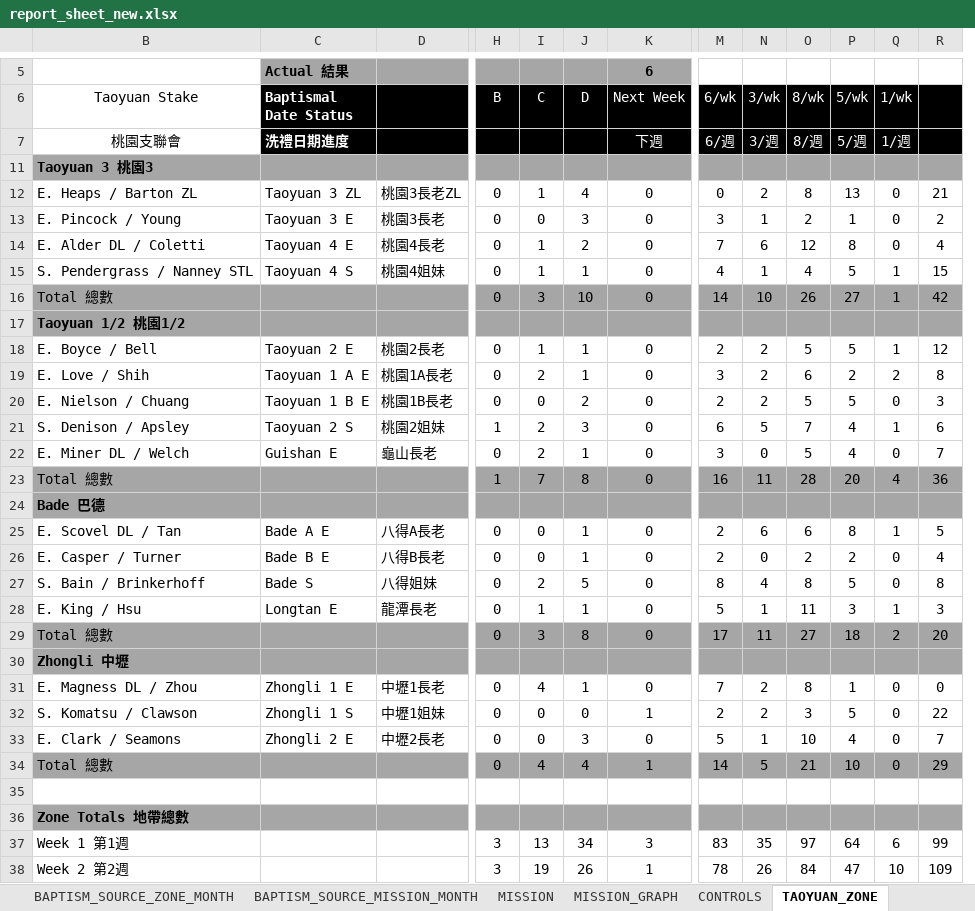
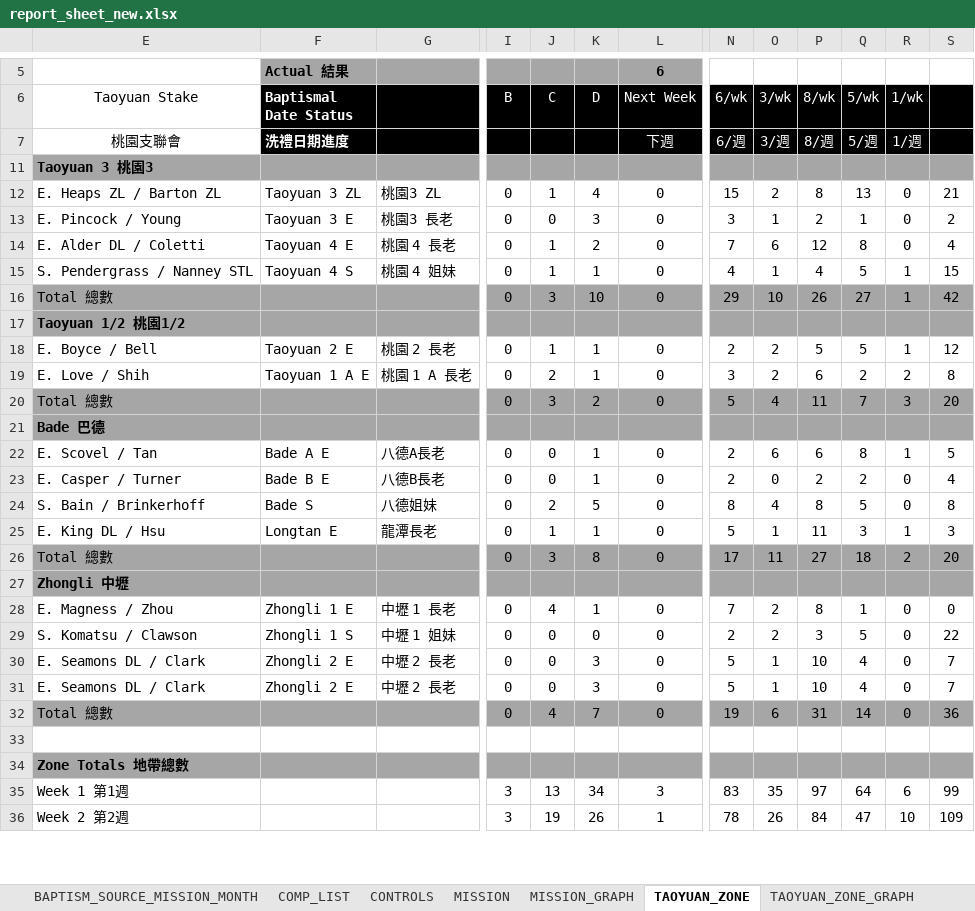
Before and after one commit to taiwantaipeimission/ARPS, an Excel workbook: report_sheets/report_sheet_new.xlsx, sheet TAOYUAN_ZONE, drawn as a sheet; only a part is shown, gaps mark what is left out; values as stored, in another font and other column widths than the file's, no borders; conditional formats not drawn; removed rows and columns are numbered as before the commit, all else as after; rows hold the shown columns only; the diff covers the shown part only; the diff names each change by its address in the sheet, - before the commit and + after, or states it on an @@ line.

Commit message:
Basis of new report sheet format: sheets for zones

```diff
--- a/report_sheets/report_sheet_new.xlsx (sheet TAOYUAN_ZONE)
+++ b/report_sheets/report_sheet_new.xlsx (sheet TAOYUAN_ZONE)
+sheet tab: COMP_LIST
@@ sheet tab order changed: BAPTISM_SOURCE_MISSION_MONTH | COMP_LIST | CONTROLS | MISSION | MISSION_GRAPH | TAOYUAN_ZONE | TAOYUAN_ZONE_GRAPH @@
@@ column D hidden, rows 12-19: 桃園3長老ZL | 桃園3長老 | 桃園4長老 | 桃園4姐妹 |  |  | 桃園2長老 | 桃園1A長老; rows 25-33: 八得A長老 | 八得B長老 | 八得姐妹 | 龍潭長老 |  |  | 中壢1長老 | 中壢1姐妹 | 中壢2長老 @@
+column G, rows 12-30: 桃園3 ZL | 桃園3 長老 | 桃園 4 長老 | 桃園 4 姐妹 |  |  | 桃園 2 長老 | 桃園 1 A 長老 |  |  | 八德A長老 | 八德B長老 | 八德姐妹 | 龍潭長老 |  |  | 中壢 1 長老 | 中壢 1 姐妹 | 中壢 2 長老
-E12 (Taoyuan Stake): E. Heaps / Barton ZL
+E12 (Taoyuan Stake): E. Heaps ZL / Barton ZL
-N12 (6/wk): 0
+N12 (6/wk): 15
-N16 (6/wk): 14
+N16 (6/wk): 29
-row 20: E. Nielson / Chuang | Taoyuan 1 B E | 桃園1B長老 | 0 | 0 | 2 | 0 | 2 | 2 | 5 | 5 | 0 | 3
-row 21: S. Denison / Apsley | Taoyuan 2 S | 桃園2姐妹 | 1 | 2 | 3 | 0 | 6 | 5 | 7 | 4 | 1 | 6
-row 22: E. Miner DL / Welch | Guishan E | 龜山長老 | 0 | 2 | 1 | 0 | 3 | 0 | 5 | 4 | 0 | 7
-I20 (B): 1
+I20 (B): 0
-J20 (C): 7
+J20 (C): 3
-K20 (D): 8
+K20 (D): 2
-N20 (6/wk): 16
+N20 (6/wk): 5
-O20 (3/wk): 11
+O20 (3/wk): 4
-P20 (8/wk): 28
+P20 (8/wk): 11
-Q20 (5/wk): 20
+Q20 (5/wk): 7
-R20 (1/wk): 4
+R20 (1/wk): 3
-S20: 36
+S20: 20
-E22 (Taoyuan Stake): E. Scovel DL / Tan
+E22 (Taoyuan Stake): E. Scovel / Tan
-E25 (Taoyuan Stake): E. King / Hsu
+E25 (Taoyuan Stake): E. King DL / Hsu
-E28 (Taoyuan Stake): E. Magness DL / Zhou
+E28 (Taoyuan Stake): E. Magness / Zhou
-L29 (Next Week): 1
+L29 (Next Week): 0
-E30 (Taoyuan Stake): E. Clark / Seamons
+E30 (Taoyuan Stake): E. Seamons DL / Clark
+row 31: E. Seamons DL / Clark | Zhongli 2 E | 中壢 2 長老 | 0 | 0 | 3 | 0 | 5 | 1 | 10 | 4 | 0 | 7
-K32 (D): 4
+K32 (D): 7
-L32 (Next Week): 1
+L32 (Next Week): 0
-N32 (6/wk): 14
+N32 (6/wk): 19
-O32 (3/wk): 5
+O32 (3/wk): 6
-P32 (8/wk): 21
+P32 (8/wk): 31
-Q32 (5/wk): 10
+Q32 (5/wk): 14
-S32: 29
+S32: 36
```
Also changed, not shown: 4 edited cells elsewhere in this sheet, sheet REPORT_DATA_BY_COMP, sheet REPORT_DATA_BY_DISTRICT, sheet REPORT_DATA_BY_ZONE, sheet REPORT_DATA_BY_DISTRICT_MONTH, sheet REPORT_DATA_BY_ZONE_MONTH, sheet MISSION, 5 more sheets, other sheet tabs, formulas that keep their value, hidden cells, charts or pictures, 1 other file.
